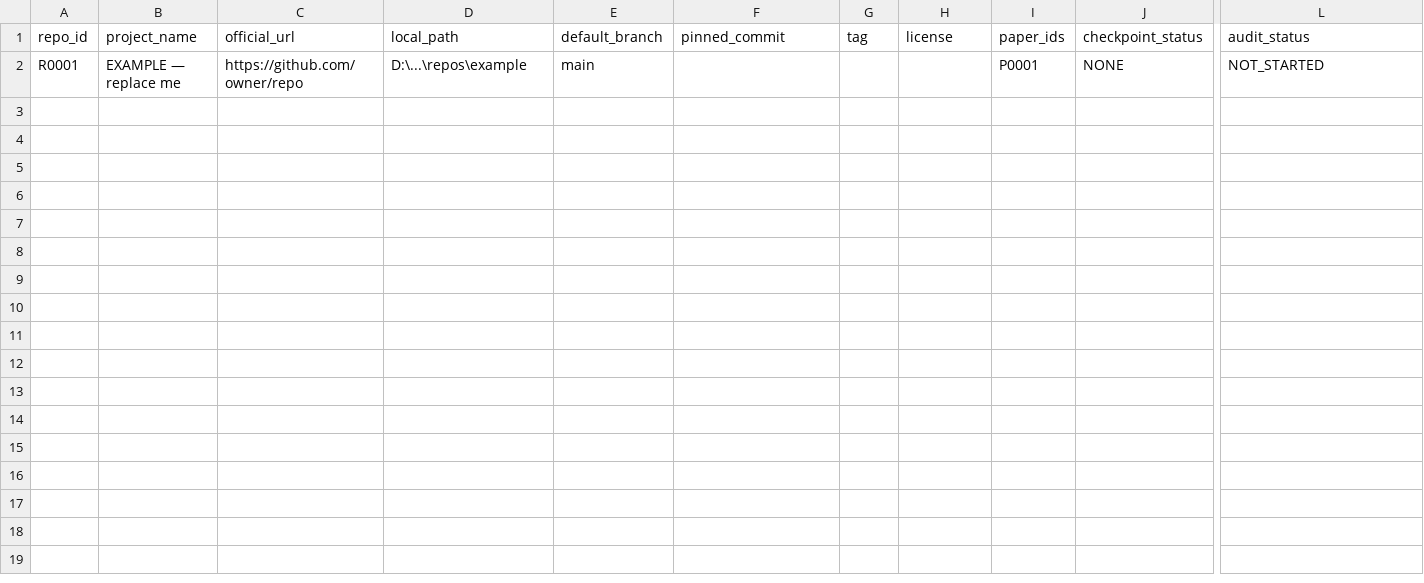
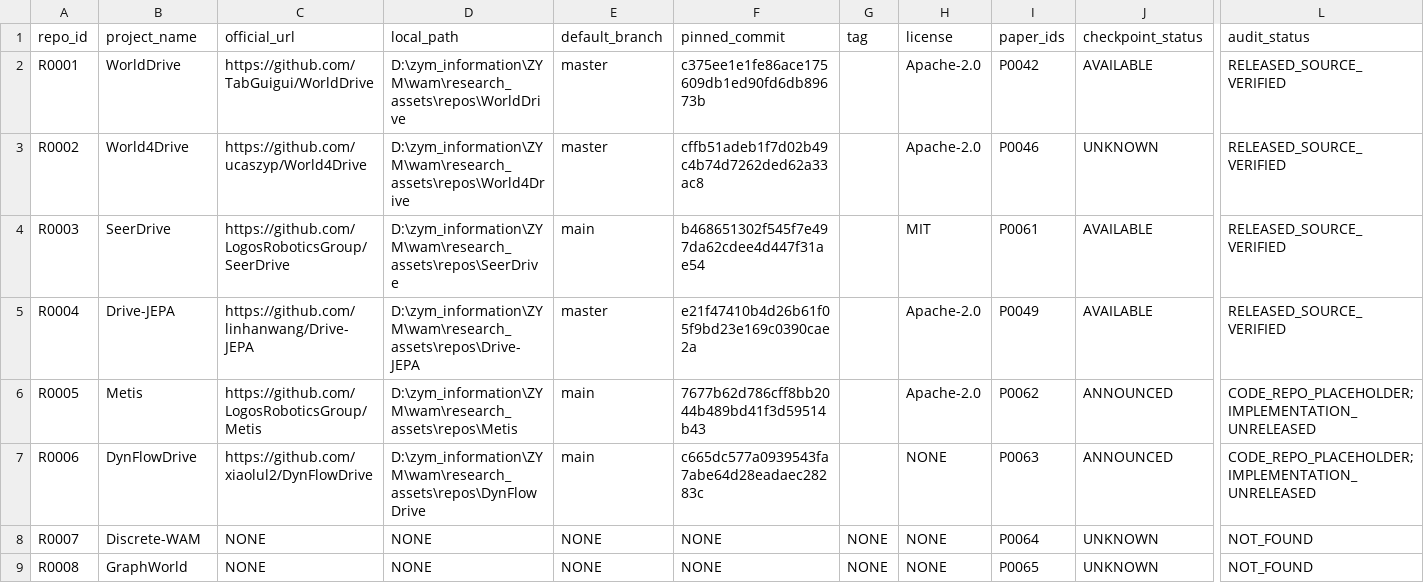
Before and after one commit to zhouyangming2025-cell/wam-research, a CSV file: manifests/CODE_REPO_MANIFEST.csv, drawn as a sheet; only a part is shown, gaps mark what is left out; removed rows and columns are numbered as before the commit, all else as after; rows hold the shown columns only; the diff names each change by its address in the sheet, - before the commit and + after, or states it on an @@ line.

```diff
--- a/manifests/CODE_REPO_MANIFEST.csv
+++ b/manifests/CODE_REPO_MANIFEST.csv
-row 2: R0001 | EXAMPLE — replace me | https://github.com/owner/repo | D:\...\repos\example | main |  |  |  | P0001 | NONE | NOT_STARTED
+row 2: R0001 | WorldDrive | https://github.com/TabGuigui/WorldDrive | D:\zym_information\ZYM\wam\research_assets\repos\WorldDrive | master | c375ee1e1fe86ace175609db1ed90fd6db89673b |  | Apache-2.0 | P0042 | AVAILABLE | RELEASED_SOURCE_VERIFIED
+row 3: R0002 | World4Drive | https://github.com/ucaszyp/World4Drive | D:\zym_information\ZYM\wam\research_assets\repos\World4Drive | master | cffb51adeb1f7d02b49c4b74d7262ded62a33ac8 |  | Apache-2.0 | P0046 | UNKNOWN | RELEASED_SOURCE_VERIFIED
+row 4: R0003 | SeerDrive | https://github.com/LogosRoboticsGroup/SeerDrive | D:\zym_information\ZYM\wam\research_assets\repos\SeerDrive | main | b468651302f545f7e497da62cdee4d447f31ae54 |  | MIT | P0061 | AVAILABLE | RELEASED_SOURCE_VERIFIED
+row 5: R0004 | Drive-JEPA | https://github.com/linhanwang/Drive-JEPA | D:\zym_information\ZYM\wam\research_assets\repos\Drive-JEPA | master | e21f47410b4d26b61f05f9bd23e169c0390cae2a |  | Apache-2.0 | P0049 | AVAILABLE | RELEASED_SOURCE_VERIFIED
+row 6: R0005 | Metis | https://github.com/LogosRoboticsGroup/Metis | D:\zym_information\ZYM\wam\research_assets\repos\Metis | main | 7677b62d786cff8bb2044b489bd41f3d59514b43 |  | Apache-2.0 | P0062 | ANNOUNCED | CODE_REPO_PLACEHOLDER;IMPLEMENTATION_UNRELEASED
+row 7: R0006 | DynFlowDrive | https://github.com/xiaolul2/DynFlowDrive | D:\zym_information\ZYM\wam\research_assets\repos\DynFlowDrive | main | c665dc577a0939543fa7abe64d28eadaec28283c |  | NONE | P0063 | ANNOUNCED | CODE_REPO_PLACEHOLDER;IMPLEMENTATION_UNRELEASED
+row 8: R0007 | Discrete-WAM | NONE | NONE | NONE | NONE | NONE | NONE | P0064 | UNKNOWN | NOT_FOUND
+row 9: R0008 | GraphWorld | NONE | NONE | NONE | NONE | NONE | NONE | P0065 | UNKNOWN | NOT_FOUND
```
Also changed, not shown: manifests/CORPUS_MANIFEST.csv, 1 other file.
